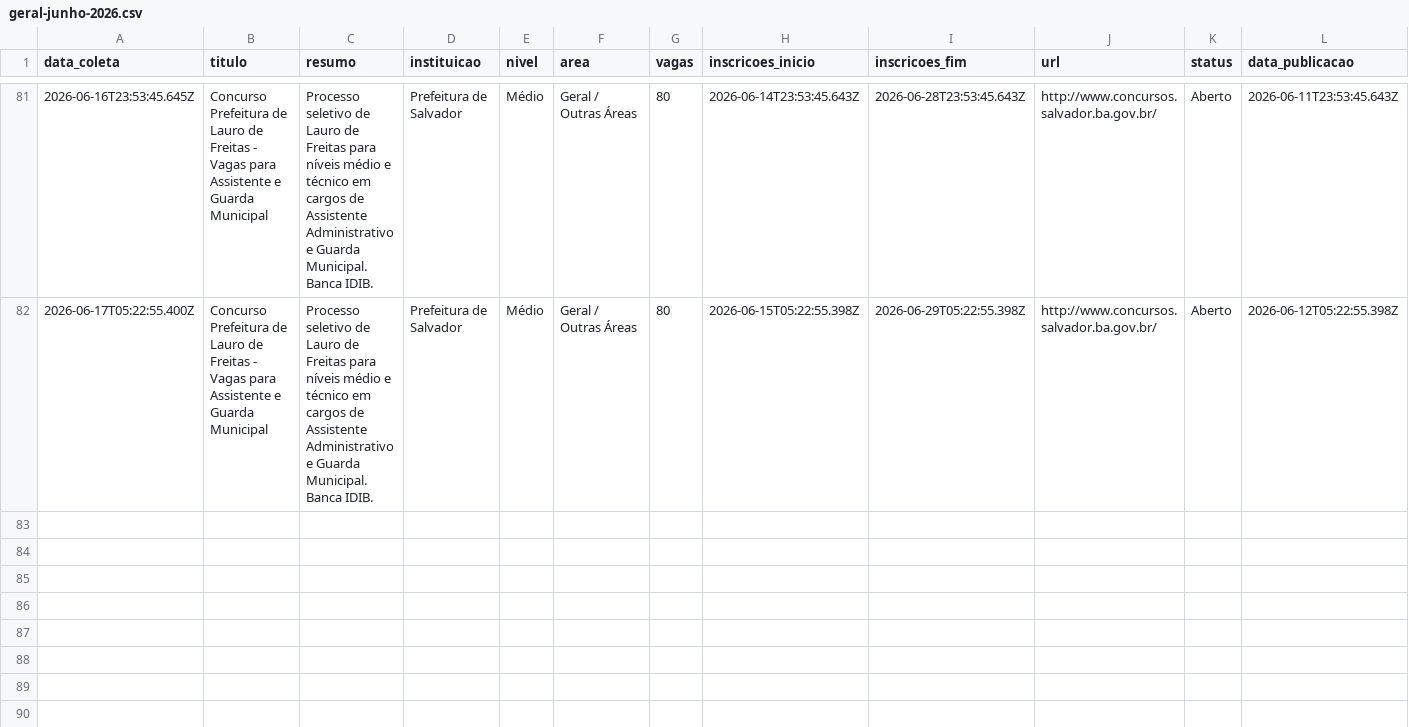
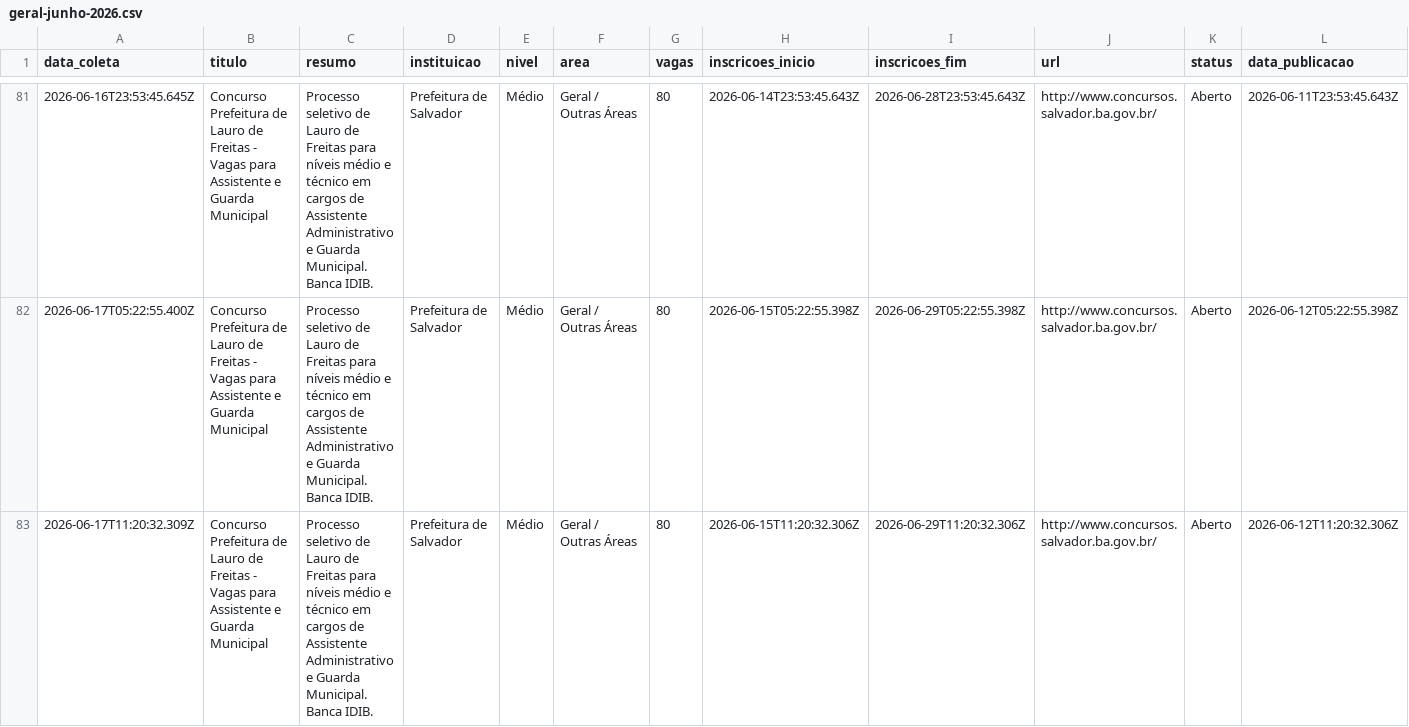
Before and after one commit to yuriluna85/concursos-bahia, a CSV file: DATA/2026/06/geral-junho-2026.csv, drawn as a sheet; only a part is shown, gaps mark what is left out; rows hold the shown columns only; the diff names each change by its address in the sheet, - before the commit and + after, or states it on an @@ line.

```diff
--- a/DATA/2026/06/geral-junho-2026.csv
+++ b/DATA/2026/06/geral-junho-2026.csv
+row 83: 2026-06-17T11:20:32.309Z | Concurso Prefeitura de Lauro de Freitas - Vagas para Assistente e Guarda Municipal | Processo seletivo de Lauro de Freitas para níveis médio e técnico em cargos de Assistente Administrativo e Guarda Municipal. Banca IDIB. | Prefeitura de Salvador | Médio | Geral / Outras Áreas | 80 | 2026-06-15T11:20:32.306Z | 2026-06-29T11:20:32.306Z | http://www.concursos.salvador.ba.gov.br/ | Aberto | 2026-06-12T11:20:32.306Z
```
Also changed, not shown: DATA/2026/06/dentista-junho-2026.csv, DATA/2026/06/pedagogo-junho-2026.csv, 4 other files.
